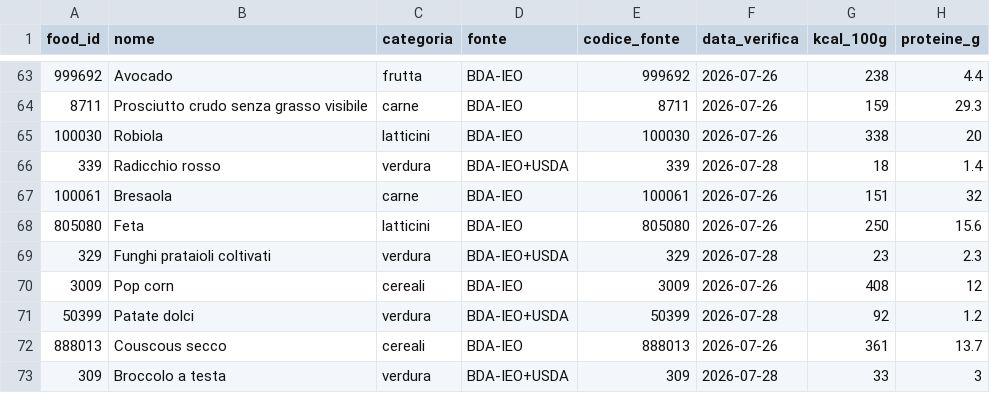
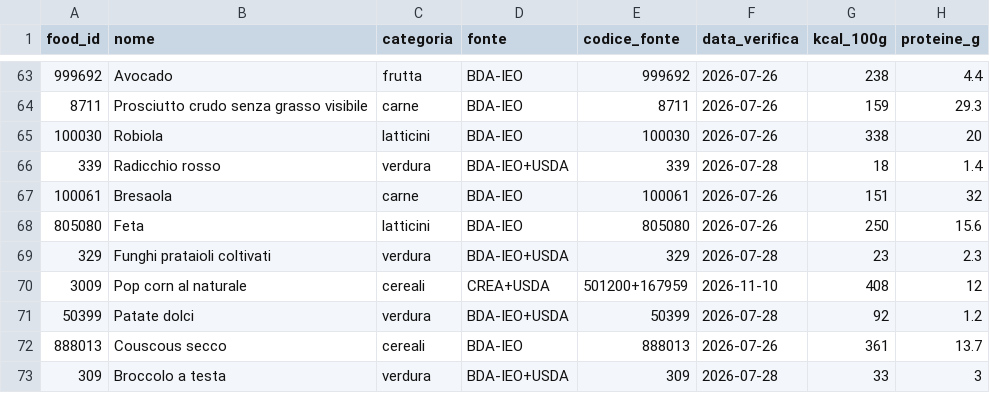
Before and after one commit to giuseppetaglialatela/studio-taglialatela-template, a CSV file: motore-calcolo/alimenti.csv, drawn as a sheet; only a part is shown, gaps mark what is left out; the diff names each change by its address in the sheet, - before the commit and + after, or states it on an @@ line.

```diff
--- a/motore-calcolo/alimenti.csv
+++ b/motore-calcolo/alimenti.csv
-B70 (nome): Pop corn
+B70 (nome): Pop corn al naturale
-D70 (fonte): BDA-IEO
+D70 (fonte): CREA+USDA
-E70 (codice_fonte): 3009
+E70 (codice_fonte): 501200+167959
-F70 (data_verifica): 2026-07-26
+F70 (data_verifica): 2026-11-10
```
Also changed, not shown: motore-calcolo/lipidi.csv, motore-calcolo/nomi_paziente.csv, 4 other files.
